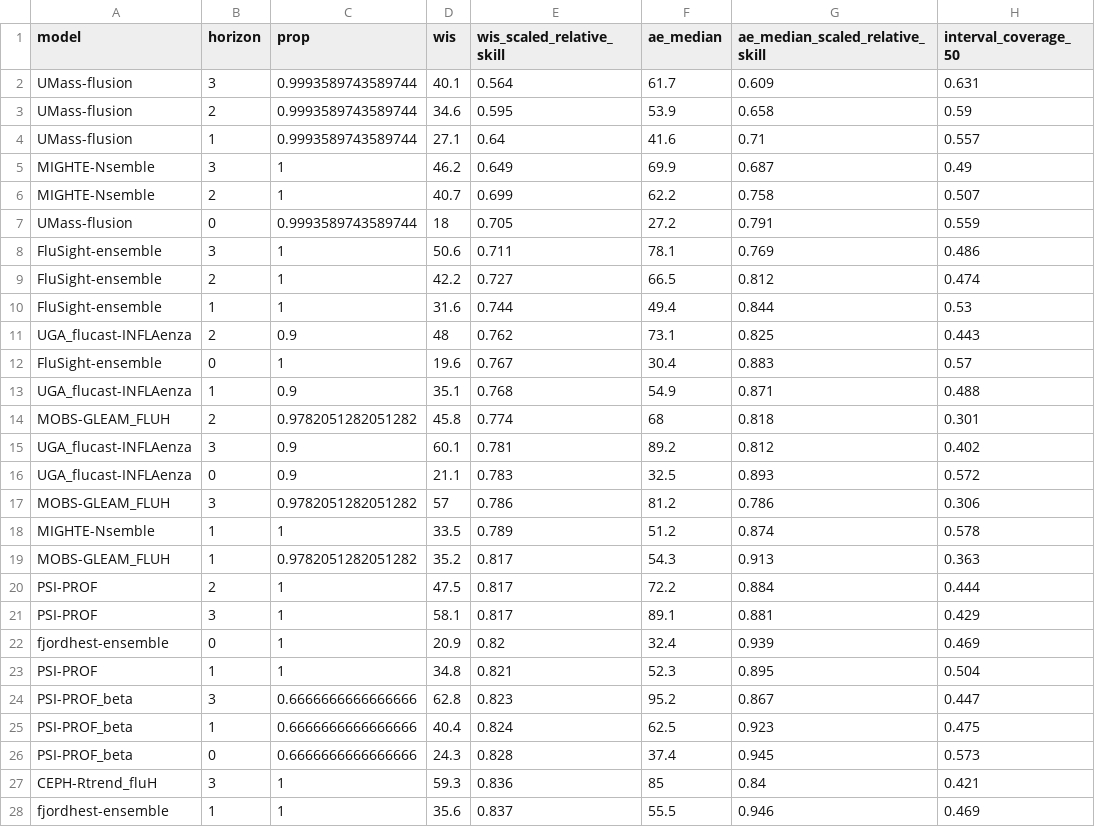
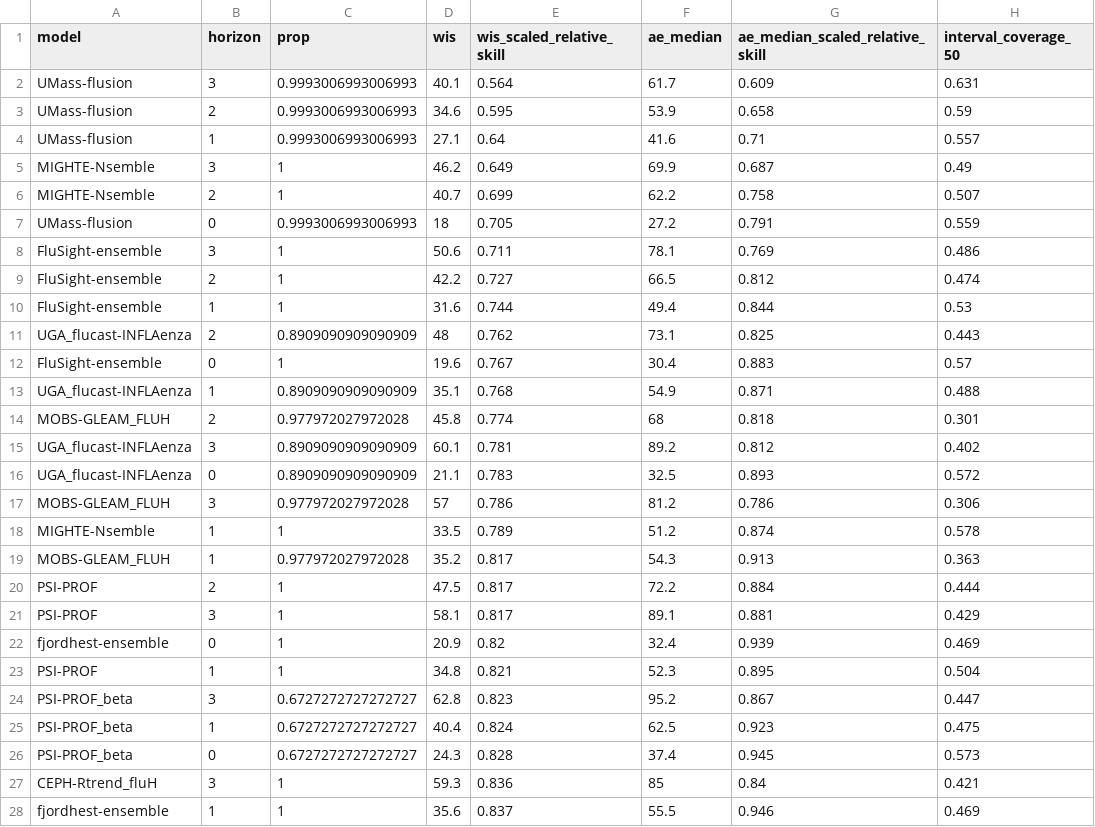
Before and after one commit to reichlab/flusion-manuscript, a CSV file: artifacts/scores/scores_by_model_horizon_flusight_all.csv, drawn as a sheet; only a part is shown; the diff covers the shown part only; the diff names each change by its address in the sheet, - before the commit and + after, or states it on an @@ line.

```diff
--- a/artifacts/scores/scores_by_model_horizon_flusight_all.csv
+++ b/artifacts/scores/scores_by_model_horizon_flusight_all.csv
-C2:C4 (prop): 0.9993589743589744
+C2:C4 (prop): 0.9993006993006993
-C7 (prop): 0.9993589743589744
+C7 (prop): 0.9993006993006993
-C11 (prop): 0.9
+C11 (prop): 0.8909090909090909
-C13 (prop): 0.9
+C13 (prop): 0.8909090909090909
-C14 (prop): 0.9782051282051282
+C14 (prop): 0.977972027972028
-C15:C16 (prop): 0.9
+C15:C16 (prop): 0.8909090909090909
-C17 (prop): 0.9782051282051282
+C17 (prop): 0.977972027972028
-C19 (prop): 0.9782051282051282
+C19 (prop): 0.977972027972028
-C24:C26 (prop): 0.6666666666666666
+C24:C26 (prop): 0.6727272727272727
```
Also changed, not shown: 78 edited cells elsewhere in this file, artifacts/scores/scores_by_model_flusight_all.csv, artifacts/scores/scores_by_model_flusight_all_without_revisions.csv, 7 other files.
